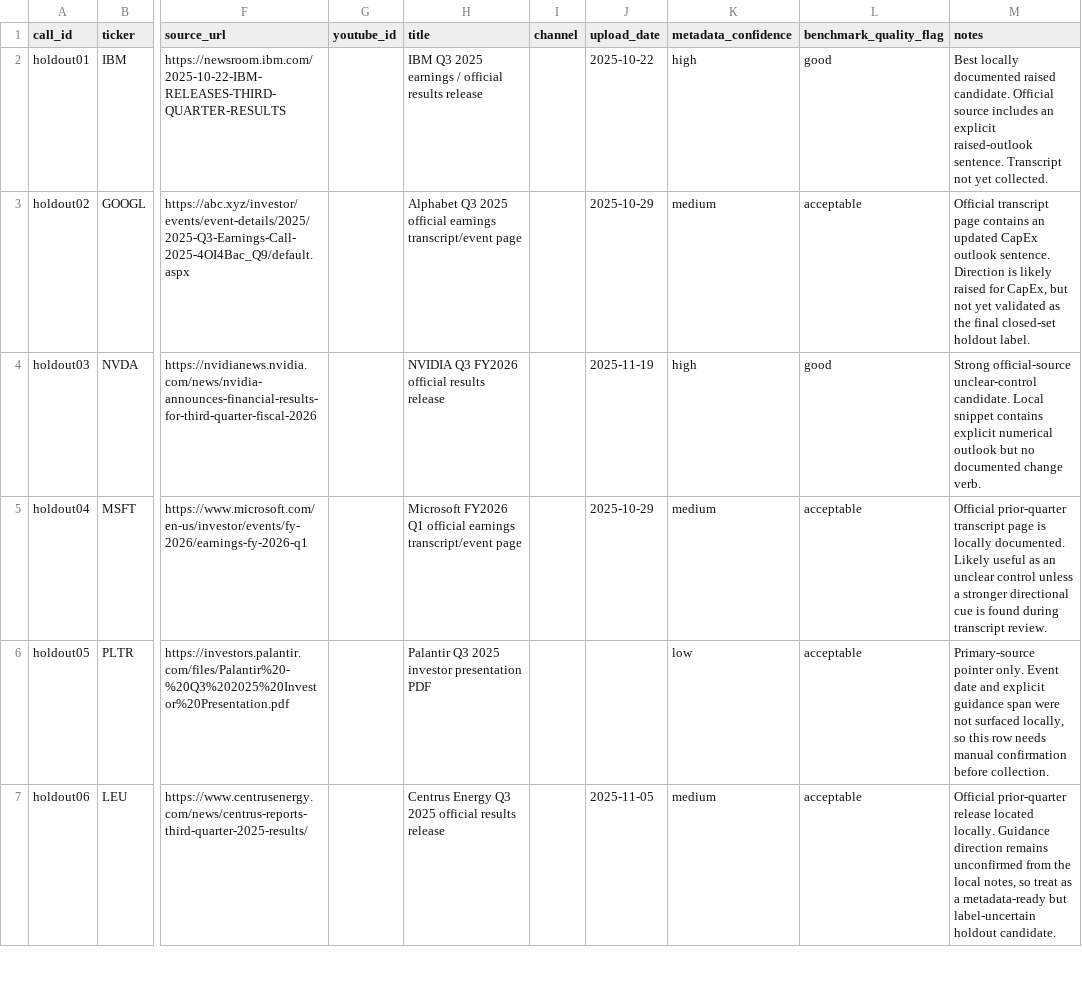
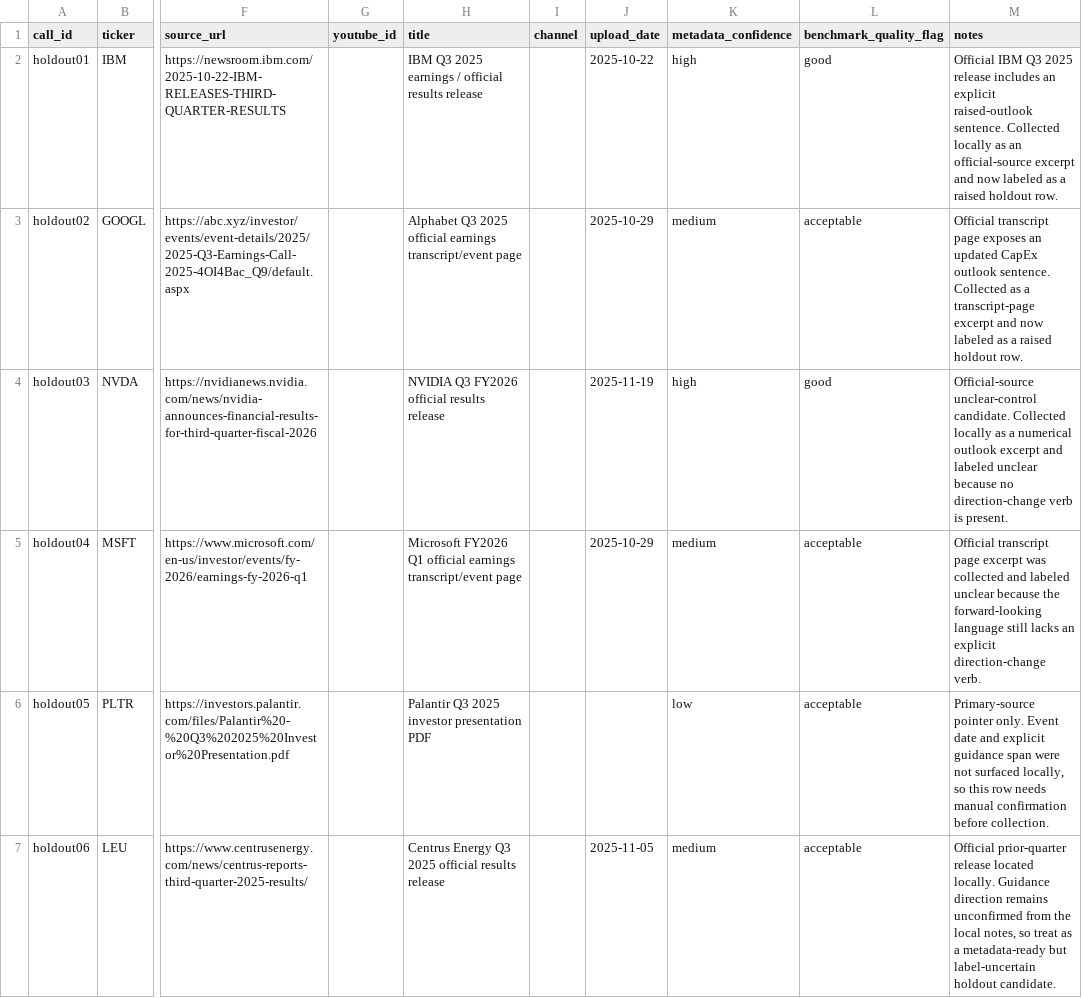
Before and after one commit to keithtgrehan/earnings-call-sentiment-from-voice-transcript-with-an-optional-video-24-02-2026, a CSV file: data/gold_guidance_calls_holdout/call_manifest.csv, drawn as a sheet; only a part is shown, gaps mark what is left out; the diff covers the shown part only; the diff names each change by its address in the sheet, - before the commit and + after, or states it on an @@ line.

Commit message:
Expand holdout benchmark metadata with confirmed candidates

```diff
--- a/data/gold_guidance_calls_holdout/call_manifest.csv
+++ b/data/gold_guidance_calls_holdout/call_manifest.csv
-M2 (notes): Best locally documented raised candidate. Official source includes an explicit raised-outlook sentence. Transcript not yet collected.
+M2 (notes): Official IBM Q3 2025 release includes an explicit raised-outlook sentence. Collected locally as an official-source excerpt and now labeled as a raised holdout row.
-M3 (notes): …transcript page contains an updated CapEx outlook sentence. Direction is likely raised for CapEx, but not yet validated as the final closed-set holdout label.
+M3 (notes): …transcript page exposes an updated CapEx outlook sentence. Collected as a transcript-page excerpt and now labeled as a raised holdout row.
-M4 (notes): Strong official-source unclear-control candidate. Local snippet contains explicit numerical outlook but no documented change verb.
+M4 (notes): Official-source unclear-control candidate. Collected locally as a numerical outlook excerpt and labeled unclear because no direction-change verb is present.
-M5 (notes): Official prior-quarter transcript page is locally documented. Likely useful as an unclear control unless a stronger directional cue is found during transcript review.
+M5 (notes): Official transcript page excerpt was collected and labeled unclear because the forward-looking language still lacks an explicit direction-change verb.
```
Also changed, not shown: 1 added row and 11 edited cells elsewhere in this file, data/gold_guidance_calls_holdout/official_source_manifest.csv.
